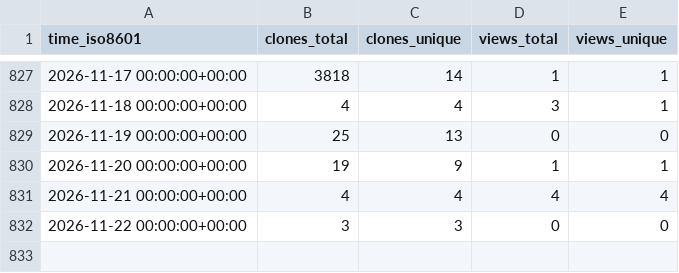
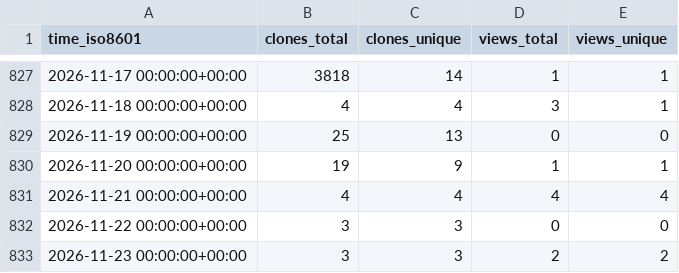
Before and after one commit to demichie/IMEX_SfloW2D_v2, a CSV file: demichie/IMEX_SfloW2D_v2/ghrs-data/views_clones_aggregate.csv, drawn as a sheet; only a part is shown, gaps mark what is left out; the diff names each change by its address in the sheet, - before the commit and + after, or states it on an @@ line.

```diff
--- a/demichie/IMEX_SfloW2D_v2/ghrs-data/views_clones_aggregate.csv
+++ b/demichie/IMEX_SfloW2D_v2/ghrs-data/views_clones_aggregate.csv
+row 833: 2026-11-23 00:00:00+00:00 | 3 | 3 | 2 | 2
```
Also changed, not shown: 1 other file.
